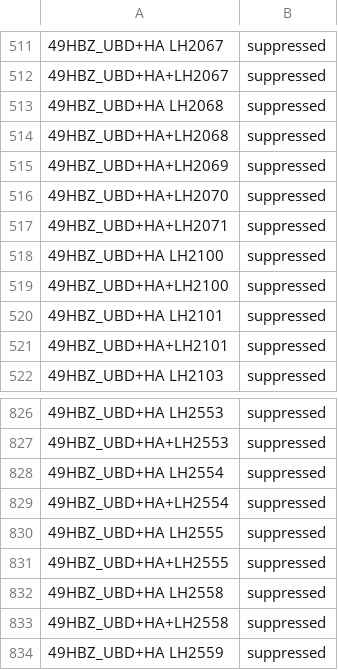
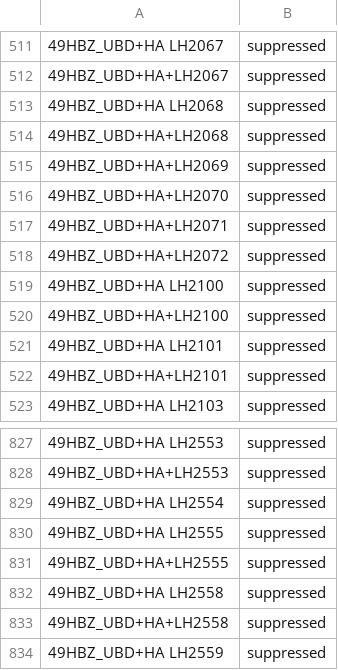
Before and after one commit to hbz/lookup-tables, a TSV file: data/almaSuppressedLocations/generated/generatedAlmaSuppressedLocations.tsv, drawn as a sheet; only a part is shown, gaps mark what is left out; removed rows and columns are numbered as before the commit, all else as after; the diff names each change by its address in the sheet, - before the commit and + after, or states it on an @@ line.

```diff
--- a/data/almaSuppressedLocations/generated/generatedAlmaSuppressedLocations.tsv
+++ b/data/almaSuppressedLocations/generated/generatedAlmaSuppressedLocations.tsv
+row 518: 49HBZ_UBD+HA+LH2072 | suppressed
-row 829: 49HBZ_UBD+HA+LH2554 | suppressed
```
Also changed, not shown: data/almaSuppressedLocations/UBD.tsv.
